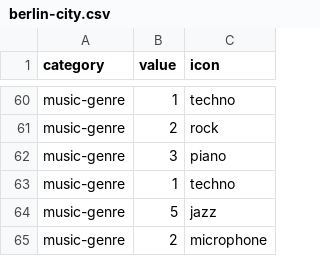
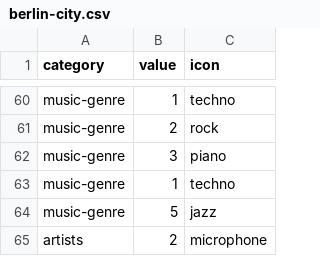
Before and after one commit to heytitle/musicprint, a CSV file: berlin-city.csv, drawn as a sheet; only a part is shown, gaps mark what is left out.

```diff
--- a/berlin-city.csv
+++ b/berlin-city.csv
@@ -64,2 +64,2 @@ music-genre,1,techno
 music-genre,5,jazz
-music-genre,2,microphone
+artists,2,microphone
```
Also changed, not shown: 8 other files.
